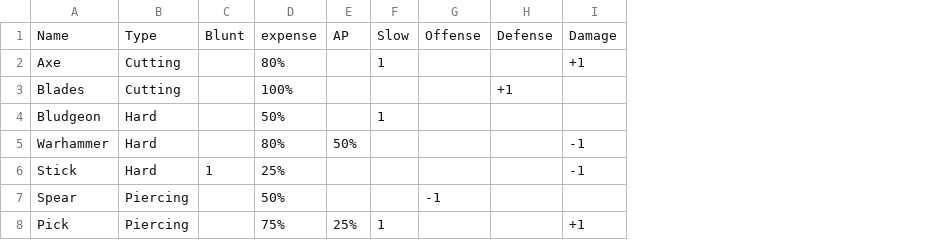
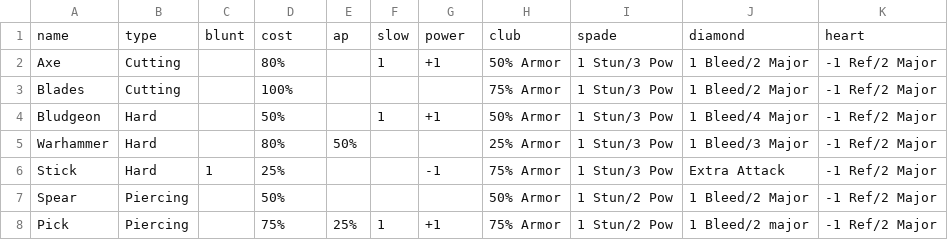
Before and after one commit to suits-rpg/rules, a CSV file: lib/data/weaponAndArmor/weapons-Weapons.csv, drawn as a sheet; removed rows and columns are numbered as before the commit, all else as after; the diff names each change by its address in the sheet, - before the commit and + after, or states it on an @@ line.

```diff
--- a/lib/data/weaponAndArmor/weapons-Weapons.csv
+++ b/lib/data/weaponAndArmor/weapons-Weapons.csv
-column G, row 7: -1
-column H, row 3: +1
+column H, rows 2-8: 50% Armor | 75% Armor | 50% Armor | 25% Armor | 75% Armor | 50% Armor | 75% Armor
+column I, rows 2-8: 1 Stun/3 Pow | 1 Stun/3 Pow | 1 Stun/3 Pow | 1 Stun/3 Pow | 1 Stun/3 Pow | 1 Stun/2 Pow | 1 Stun/2 Pow
+column J, rows 2-8: 1 Bleed/2 Major | 1 Bleed/2 Major | 1 Bleed/4 Major | 1 Bleed/3 Major | Extra Attack | 1 Bleed/2 Major | 1 Bleed/2 major
+column K, rows 2-8: all -1 Ref/2 Major
-row 1: Name | Type | Blunt | expense | AP | Slow | Offense | Defense | Damage
+row 1: name | type | blunt | cost | ap | slow | power | club | spade | diamond | heart
-G4: (empty)
+G4: +1
-G5: -1
+G5: (empty)
```
Also changed, not shown: 10 other files.
